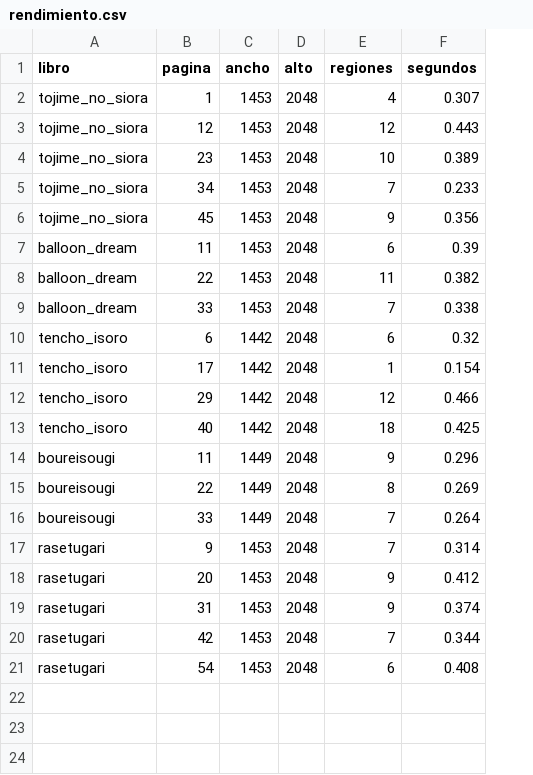
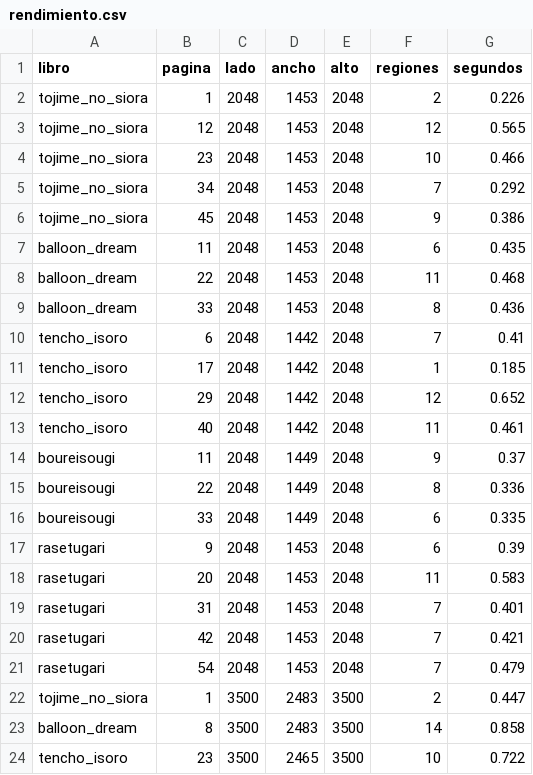
Before and after one commit to Tecktomi/PanelClean, a CSV file: evaluacion/resultados/rendimiento.csv, drawn as a sheet; only a part is shown; addresses are those after the commit; the diff covers the shown part only; the diff names each change by its address in the sheet, - before the commit and + after, or states it on an @@ line.

```diff
--- a/evaluacion/resultados/rendimiento.csv
+++ b/evaluacion/resultados/rendimiento.csv
+column C (lado), rows 2-21: all 2048
-F2 (regiones): 4
+F2 (regiones): 2
-G2 (segundos): 0.307
+G2 (segundos): 0.226
-G3 (segundos): 0.443
+G3 (segundos): 0.565
-G4 (segundos): 0.389
+G4 (segundos): 0.466
-G5 (segundos): 0.233
+G5 (segundos): 0.292
-G6 (segundos): 0.356
+G6 (segundos): 0.386
-G7 (segundos): 0.39
+G7 (segundos): 0.435
-G8 (segundos): 0.382
+G8 (segundos): 0.468
-F9 (regiones): 7
+F9 (regiones): 8
-G9 (segundos): 0.338
+G9 (segundos): 0.436
-F10 (regiones): 6
+F10 (regiones): 7
-G10 (segundos): 0.32
+G10 (segundos): 0.41
-G11 (segundos): 0.154
+G11 (segundos): 0.185
-G12 (segundos): 0.466
+G12 (segundos): 0.652
-F13 (regiones): 18
+F13 (regiones): 11
-G13 (segundos): 0.425
+G13 (segundos): 0.461
-G14 (segundos): 0.296
+G14 (segundos): 0.37
-G15 (segundos): 0.269
+G15 (segundos): 0.336
-F16:F17 (regiones): 7
+F16:F17 (regiones): 6
-G16 (segundos): 0.264
+G16 (segundos): 0.335
-G17 (segundos): 0.314
+G17 (segundos): 0.39
-F18 (regiones): 9
+F18 (regiones): 11
-G18 (segundos): 0.412
+G18 (segundos): 0.583
-F19 (regiones): 9
+F19 (regiones): 7
-G19 (segundos): 0.374
+G19 (segundos): 0.401
-G20 (segundos): 0.344
+G20 (segundos): 0.421
-F21 (regiones): 6
+F21 (regiones): 7
-G21 (segundos): 0.408
+G21 (segundos): 0.479
+row 22: tojime_no_siora | 1 | 3500 | 2483 | 3500 | 2 | 0.447
+row 23: balloon_dream | 8 | 3500 | 2483 | 3500 | 14 | 0.858
+row 24: tencho_isoro | 23 | 3500 | 2465 | 3500 | 10 | 0.722
```
Also changed, not shown: 7 added rows elsewhere in this file, evaluacion/resultados/escaneos.csv, evaluacion/resultados/zonas.csv, 6 other files.
